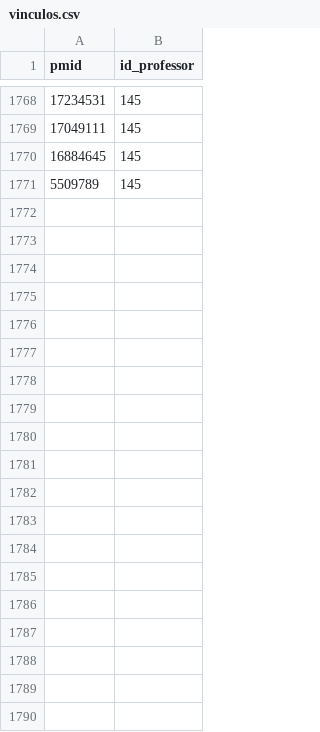
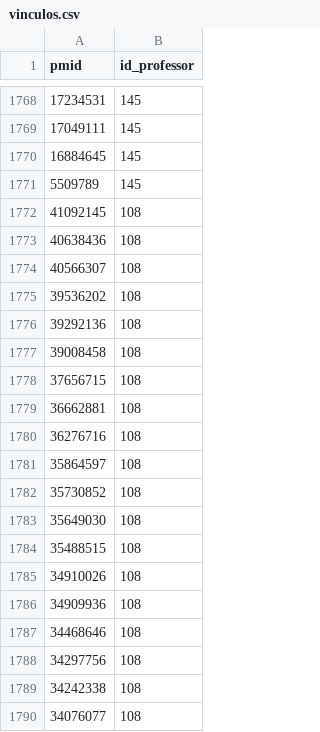
Before and after one commit to rdcar/OdontoPub, a CSV file: vinculos.csv, drawn as a sheet; only a part is shown, gaps mark what is left out; the diff covers the shown part only.

Commit message:
update vinculos

```diff
--- a/vinculos.csv
+++ b/vinculos.csv
@@ -1771 +1771,20 @@ pmid,id_professor
 5509789,145
+41092145,108
+40638436,108
+40566307,108
+39536202,108
+39292136,108
+39008458,108
+37656715,108
+36662881,108
+36276716,108
+35864597,108
+35730852,108
+35649030,108
+35488515,108
+34910026,108
+34909936,108
+34468646,108
+34297756,108
+34242338,108
+34076077,108
```
Also changed, not shown: 62 added rows elsewhere in this file.
